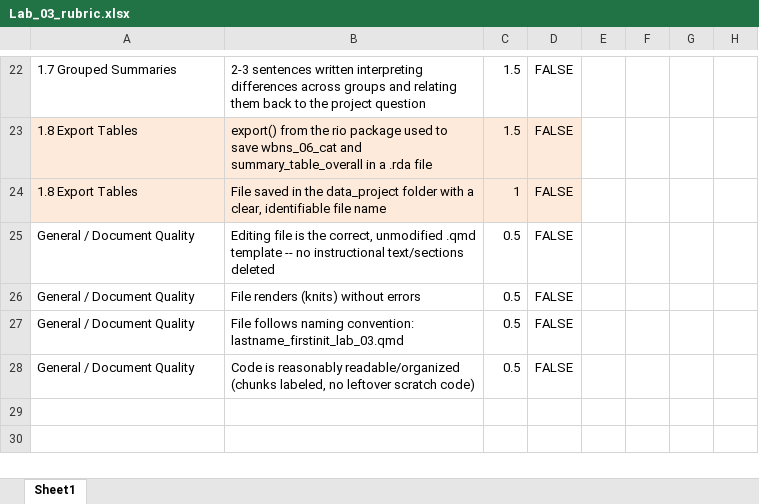
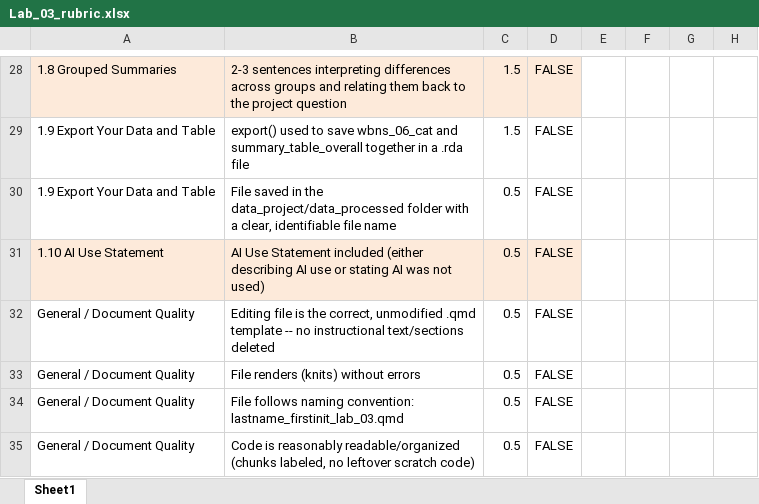
Before and after one commit to nwakim/PUBH_523_26F, an Excel workbook: project/Lab_03_rubric.xlsx, sheet Sheet1, drawn as a sheet; only a part is shown, gaps mark what is left out; values as stored, in another font and other column widths than the file's, no borders; removed rows and columns are numbered as before the commit, all else as after; the diff covers the shown part only; the diff names each change by its address in the sheet, - before the commit and + after, or states it on an @@ line.

```diff
--- a/project/Lab_03_rubric.xlsx (sheet Sheet1)
+++ b/project/Lab_03_rubric.xlsx (sheet Sheet1)
-A28: 1.7 Grouped Summaries
+A28: 1.8 Grouped Summaries
-A28:D28 fill: none
+A28:D28 fill: #FDEADA
-B28: 2-3 sentences written interpreting differences…
+B28: 2-3 sentences interpreting differences…
-A29: 1.8 Export Tables
+A29: 1.9 Export Your Data and Table
-A29:D29 fill: #FDEADA
+A29:D29 fill: none
-B29: export() from the rio package used to save wbns_06_cat and summary_table_overall in a…
+B29: export() used to save wbns_06_cat and summary_table_overall together in a…
-row 24: 1.8 Export Tables | File saved in the data_project folder with a clear, identifiable file name | 1 | FALSE
+row 30: 1.9 Export Your Data and Table | File saved in the data_project/data_processed folder with a clear, identifiable file name | 0.5 | FALSE
+row 31: 1.10 AI Use Statement | AI Use Statement included (either describing AI use or stating AI was not used) | 0.5 | FALSE
```
Also changed, not shown: 10 added rows, 4 removed rows, 43 edited cells and cell formats elsewhere in this sheet, 29 other files.
